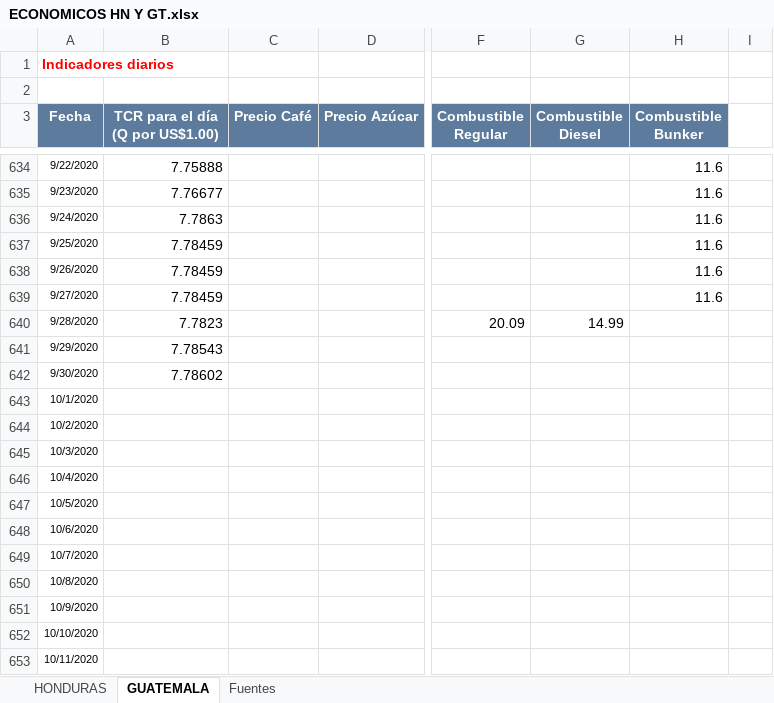
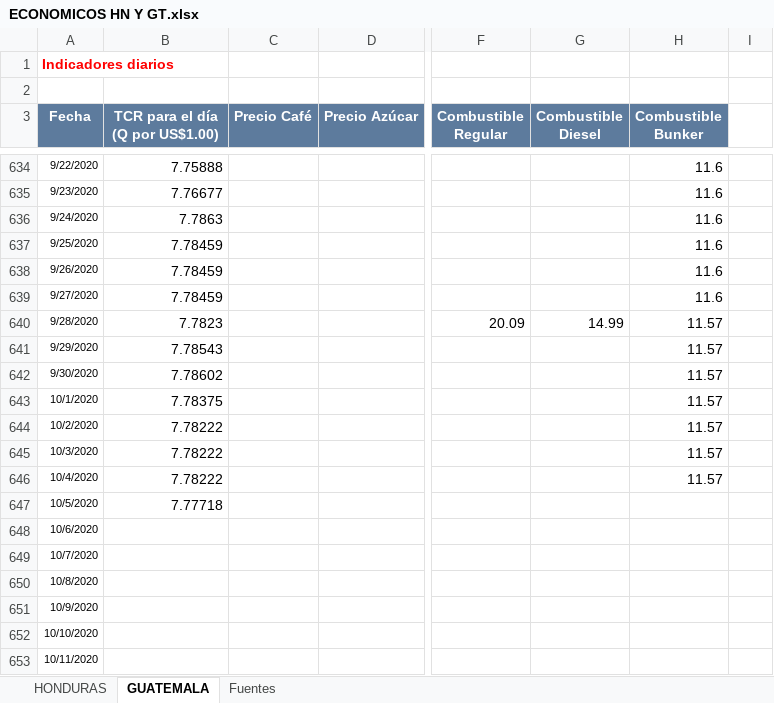
Before and after one commit to Sud-Austral/Datos_Guatemala, an Excel workbook: datacovidgt/ECONOMICOS HN Y GT.xlsx, sheet GUATEMALA, drawn as a sheet; only a part is shown, gaps mark what is left out; values as stored, in another font and other column widths than the file's, no borders; table styles not drawn; the diff names each change by its address in the sheet, - before the commit and + after, or states it on an @@ line.

```diff
--- a/datacovidgt/ECONOMICOS HN Y GT.xlsx (sheet GUATEMALA)
+++ b/datacovidgt/ECONOMICOS HN Y GT.xlsx (sheet GUATEMALA)
-H640:H646 (Combustible Bunker): (empty)
+H640:H646 (Combustible Bunker): 11.57
-B643 (TCR para el día (Q por US$1.00)): (empty)
+B643 (TCR para el día (Q por US$1.00)): 7.78375
-B644:B646 (TCR para el día (Q por US$1.00)): (empty)
+B644:B646 (TCR para el día (Q por US$1.00)): 7.78222
-B647 (TCR para el día (Q por US$1.00)): (empty)
+B647 (TCR para el día (Q por US$1.00)): 7.77718
```
Also changed, not shown: sheet HONDURAS, 2 other files.
